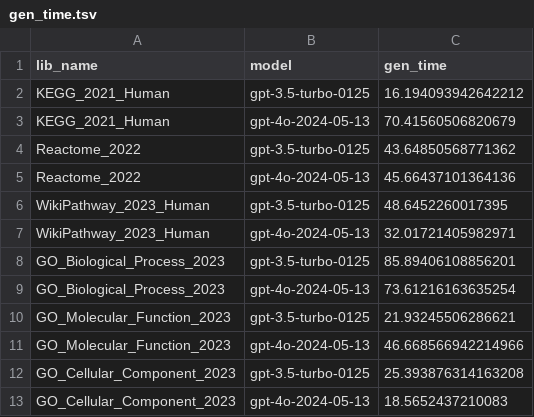
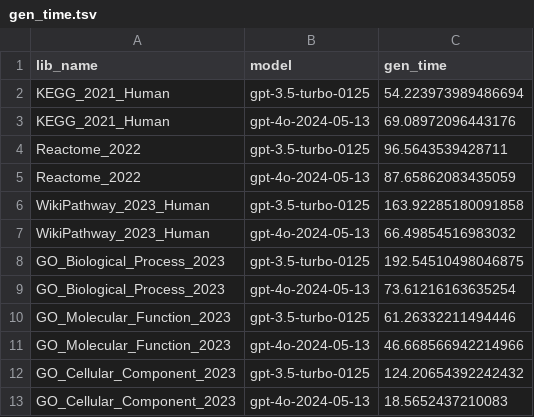
Before and after one commit to Alector-BIO/llm2geneset, a TSV file: notebooks/gen_time.tsv, drawn as a sheet.

```diff
--- a/notebooks/gen_time.tsv
+++ b/notebooks/gen_time.tsv
@@ -1,13 +1,13 @@
 lib_name	model	gen_time
-KEGG_2021_Human	gpt-3.5-turbo-0125	16.194093942642212
-KEGG_2021_Human	gpt-4o-2024-05-13	70.41560506820679
-Reactome_2022	gpt-3.5-turbo-0125	43.64850568771362
-Reactome_2022	gpt-4o-2024-05-13	45.66437101364136
-WikiPathway_2023_Human	gpt-3.5-turbo-0125	48.6452260017395
-WikiPathway_2023_Human	gpt-4o-2024-05-13	32.01721405982971
-GO_Biological_Process_2023	gpt-3.5-turbo-0125	85.89406108856201
+KEGG_2021_Human	gpt-3.5-turbo-0125	54.223973989486694
+KEGG_2021_Human	gpt-4o-2024-05-13	69.08972096443176
+Reactome_2022	gpt-3.5-turbo-0125	96.5643539428711
+Reactome_2022	gpt-4o-2024-05-13	87.65862083435059
+WikiPathway_2023_Human	gpt-3.5-turbo-0125	163.92285180091858
+WikiPathway_2023_Human	gpt-4o-2024-05-13	66.49854516983032
+GO_Biological_Process_2023	gpt-3.5-turbo-0125	192.54510498046875
 GO_Biological_Process_2023	gpt-4o-2024-05-13	73.61216163635254
-GO_Molecular_Function_2023	gpt-3.5-turbo-0125	21.93245506286621
+GO_Molecular_Function_2023	gpt-3.5-turbo-0125	61.26332211494446
 GO_Molecular_Function_2023	gpt-4o-2024-05-13	46.668566942214966
-GO_Cellular_Component_2023	gpt-3.5-turbo-0125	25.393876314163208
+GO_Cellular_Component_2023	gpt-3.5-turbo-0125	124.20654392242432
 GO_Cellular_Component_2023	gpt-4o-2024-05-13	18.5652437210083
```
Also changed, not shown: 3 other files.
